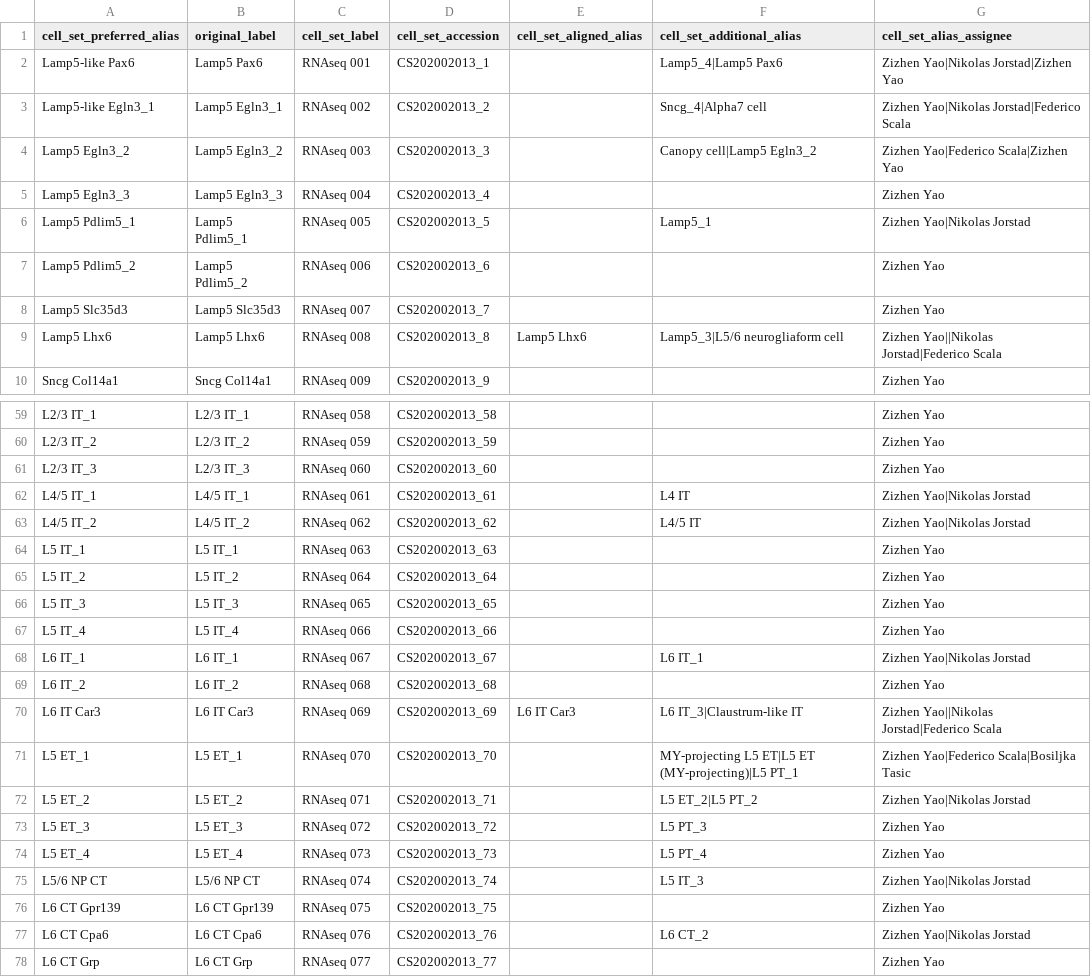
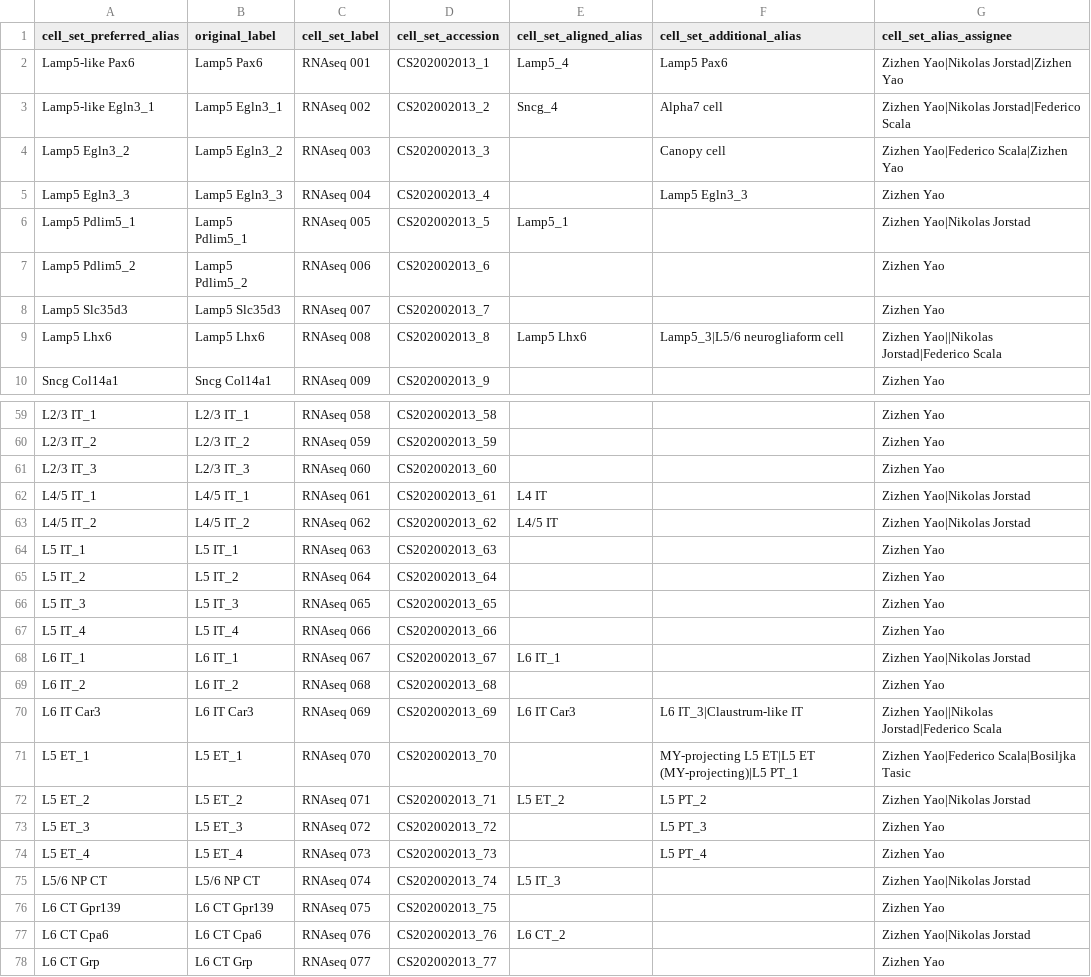
Before and after one commit to obophenotype/brain_data_standards_ontologies, a CSV file: src/dendrograms/nomenclature_table_CCN202002013.csv, drawn as a sheet; only a part is shown, gaps mark what is left out; the diff covers the shown part only; the diff names each change by its address in the sheet, - before the commit and + after, or states it on an @@ line.

Commit message:
Updating nomenclature files
updated nomenclature files with unified aligned alias.
X-species should now all align pairwise through aligned alias column alone.

```diff
--- a/src/dendrograms/nomenclature_table_CCN202002013.csv
+++ b/src/dendrograms/nomenclature_table_CCN202002013.csv
-E2 (cell_set_aligned_alias): (empty)
+E2 (cell_set_aligned_alias): Lamp5_4
-F2 (cell_set_additional_alias): Lamp5_4|Lamp5 Pax6
+F2 (cell_set_additional_alias): Lamp5 Pax6
-E3 (cell_set_aligned_alias): (empty)
+E3 (cell_set_aligned_alias): Sncg_4
-F3 (cell_set_additional_alias): Sncg_4|Alpha7 cell
+F3 (cell_set_additional_alias): Alpha7 cell
-F4 (cell_set_additional_alias): Canopy cell|Lamp5 Egln3_2
+F4 (cell_set_additional_alias): Canopy cell
-F5 (cell_set_additional_alias): (empty)
+F5 (cell_set_additional_alias): Lamp5 Egln3_3
-E6 (cell_set_aligned_alias): (empty)
+E6 (cell_set_aligned_alias): Lamp5_1
-F6 (cell_set_additional_alias): Lamp5_1
+F6 (cell_set_additional_alias): (empty)
-E62 (cell_set_aligned_alias): (empty)
+E62 (cell_set_aligned_alias): L4 IT
-F62 (cell_set_additional_alias): L4 IT
+F62 (cell_set_additional_alias): (empty)
-E63 (cell_set_aligned_alias): (empty)
+E63 (cell_set_aligned_alias): L4/5 IT
-F63 (cell_set_additional_alias): L4/5 IT
+F63 (cell_set_additional_alias): (empty)
-E68 (cell_set_aligned_alias): (empty)
+E68 (cell_set_aligned_alias): L6 IT_1
-F68 (cell_set_additional_alias): L6 IT_1
+F68 (cell_set_additional_alias): (empty)
-E72 (cell_set_aligned_alias): (empty)
+E72 (cell_set_aligned_alias): L5 ET_2
-F72 (cell_set_additional_alias): L5 ET_2|L5 PT_2
+F72 (cell_set_additional_alias): L5 PT_2
-E75 (cell_set_aligned_alias): (empty)
+E75 (cell_set_aligned_alias): L5 IT_3
-F75 (cell_set_additional_alias): L5 IT_3
+F75 (cell_set_additional_alias): (empty)
-E77 (cell_set_aligned_alias): (empty)
+E77 (cell_set_aligned_alias): L6 CT_2
-F77 (cell_set_additional_alias): L6 CT_2
+F77 (cell_set_additional_alias): (empty)
```
Also changed, not shown: 50 edited cells elsewhere in this file, 2 other files.
